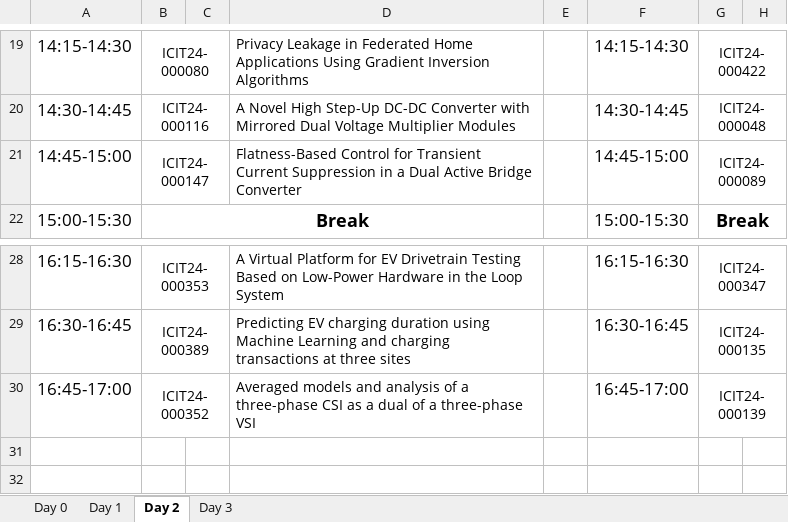
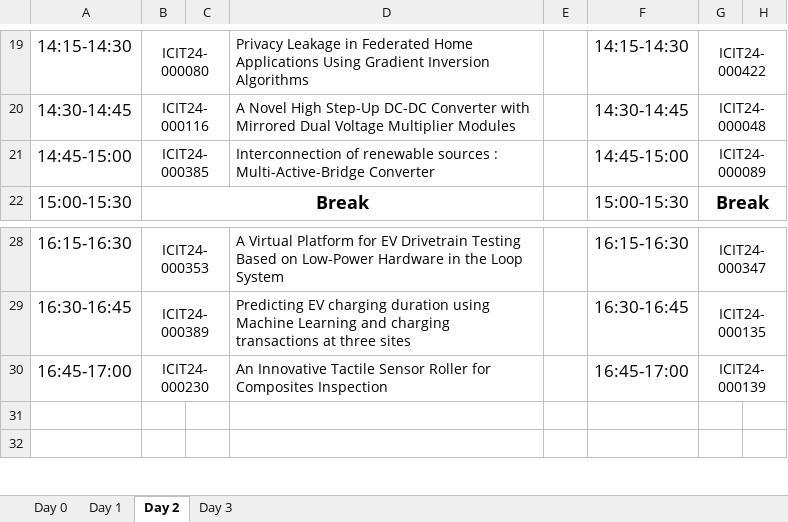
Before and after one commit to ieee-ies/icit2024.ieee-ies.org, an Excel workbook: files/Updated time schedule for ICIT 2024.xlsx, sheet Day 2, drawn as a sheet; only a part is shown, gaps mark what is left out; values as stored, in another font and other column widths than the file's, no borders; the diff names each change by its address in the sheet, - before the commit and + after, or states it on an @@ line.

```diff
--- a/files/Updated time schedule for ICIT 2024.xlsx (sheet Day 2)
+++ b/files/Updated time schedule for ICIT 2024.xlsx (sheet Day 2)
-B21: ICIT24-000147
+B21: ICIT24-000385
-D21: Flatness-Based Control for Transient Current Suppression in a Dual Active Bridge Converter
+D21: Interconnection of renewable sources : Multi-Active-Bridge Converter
-B30: ICIT24-000352
+B30: ICIT24-000230
-D30: Averaged models and analysis of a three-phase CSI as a dual of a three-phase VSI
+D30: An Innovative Tactile Sensor Roller for Composites Inspection
```
Also changed, not shown: sheet Day 3, sheet Day 1.
